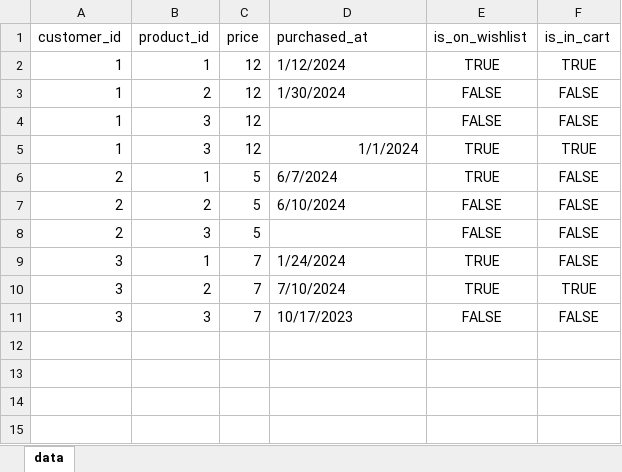
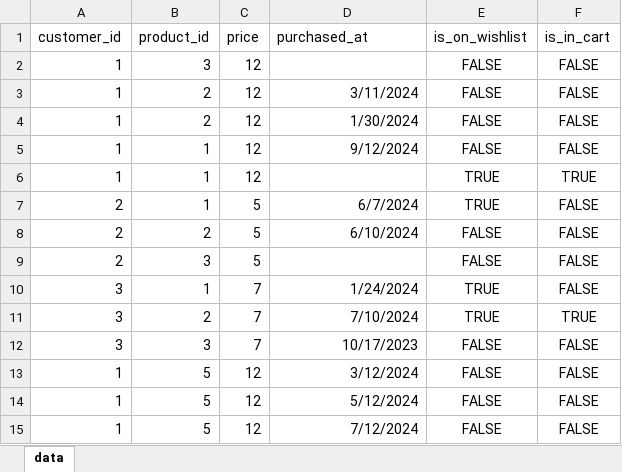
Before and after one commit to Stellce/fyp-py, an Excel workbook: data.xlsx, sheet data, drawn as a sheet; values as stored, in another font and other column widths than the file's, no borders; addresses are those after the commit; the diff names each change by its address in the sheet, - before the commit and + after, or states it on an @@ line.

```diff
--- a/data.xlsx (sheet data)
+++ b/data.xlsx (sheet data)
+row 2: 1 | 3 | 12 |  | FALSE | FALSE
-B3 (product_id): 1
+B3 (product_id): 2
-D3 (purchased_at): 1/12/2024
+D3 (purchased_at): 3/11/2024
-D3:D4 alignment: left
+D3:D4 alignment: right
-E3 (is_on_wishlist): TRUE
+E3 (is_on_wishlist): FALSE
-F3 (is_in_cart): TRUE
+F3 (is_in_cart): FALSE
-B5:B6 (product_id): 3
+B5:B6 (product_id): 1
-D5 (purchased_at): (empty)
+D5 (purchased_at): 9/12/2024
-D6 (purchased_at): 1/1/2024
+D6 (purchased_at): (empty)
-D7:D8 alignment: left
+D7:D8 alignment: right
-D10:D12 alignment: left
+D10:D12 alignment: right
+row 13: 1 | 5 | 12 | 3/12/2024 | FALSE | FALSE
+row 14: 1 | 5 | 12 | 5/12/2024 | FALSE | FALSE
+row 15: 1 | 5 | 12 | 7/12/2024 | FALSE | FALSE
```
Also changed, not shown: 4 other files.
